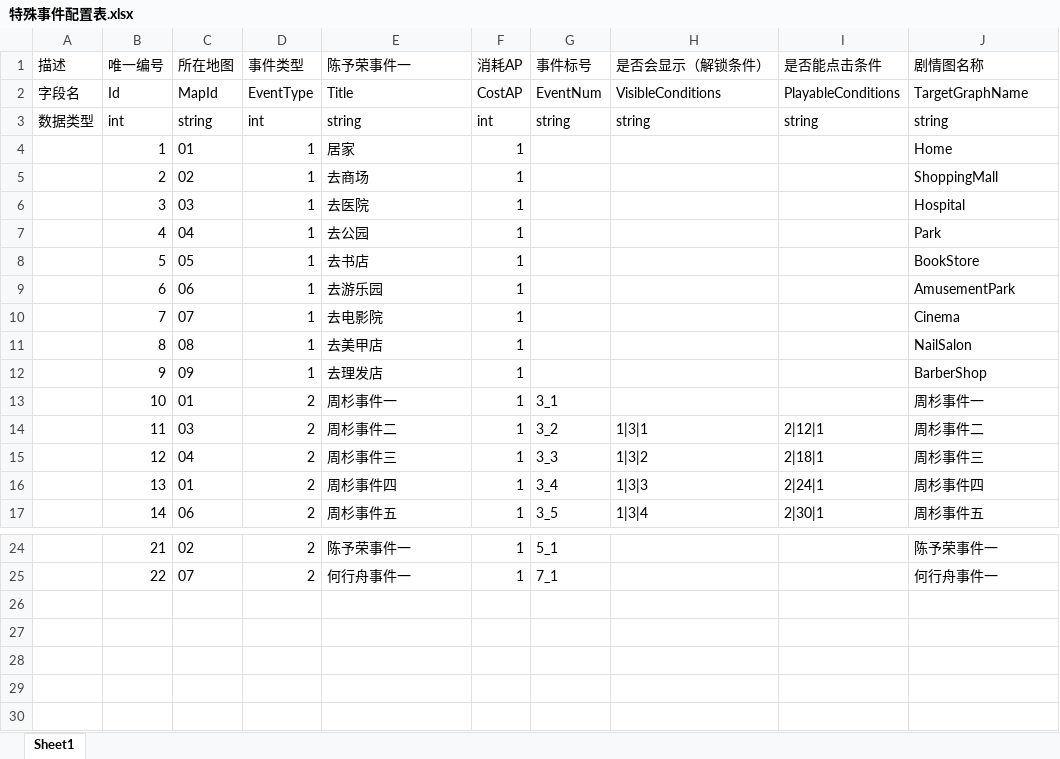
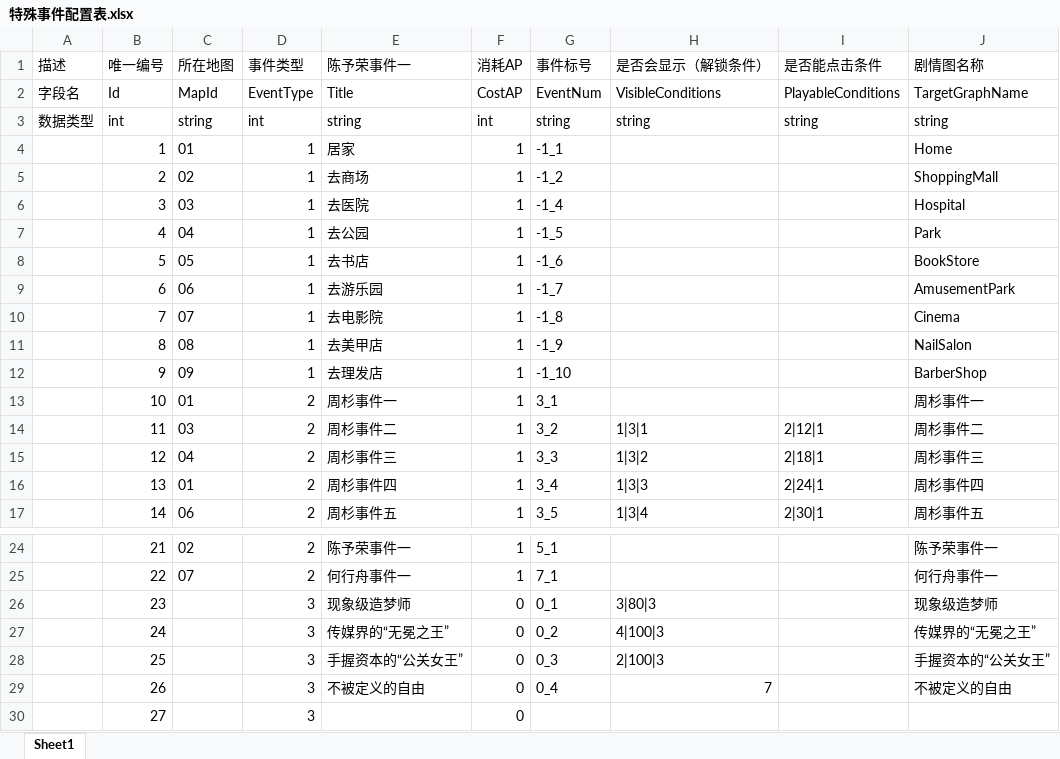
Before and after one commit to huahuak423/gal, an Excel workbook: Assets/Document/云熹约定项目文档/9.事件配置表/特殊事件配置表/特殊事件配置表.xlsx, sheet Sheet1, drawn as a sheet; only a part is shown, gaps mark what is left out; values as stored, in another font and other column widths than the file's, no borders; the diff names each change by its address in the sheet, - before the commit and + after, or states it on an @@ line.

```diff
--- a/Assets/Document/云熹约定项目文档/9.事件配置表/特殊事件配置表/特殊事件配置表.xlsx (sheet Sheet1)
+++ b/Assets/Document/云熹约定项目文档/9.事件配置表/特殊事件配置表/特殊事件配置表.xlsx (sheet Sheet1)
-G4 (事件标号): (empty)
+G4 (事件标号): -1_1
-G5 (事件标号): (empty)
+G5 (事件标号): -1_2
-G6 (事件标号): (empty)
+G6 (事件标号): -1_4
-G7 (事件标号): (empty)
+G7 (事件标号): -1_5
-G8 (事件标号): (empty)
+G8 (事件标号): -1_6
-G9 (事件标号): (empty)
+G9 (事件标号): -1_7
-G10 (事件标号): (empty)
+G10 (事件标号): -1_8
-G11 (事件标号): (empty)
+G11 (事件标号): -1_9
-G12 (事件标号): (empty)
+G12 (事件标号): -1_10
+row 26:  | 23 |  | 3 | 现象级造梦师 | 0 | 0_1 | 3|80|3 |  | 现象级造梦师
+row 27:  | 24 |  | 3 | 传媒界的“无冕之王” | 0 | 0_2 | 4|100|3 |  | 传媒界的“无冕之王”
+row 28:  | 25 |  | 3 | 手握资本的“公关女王” | 0 | 0_3 | 2|100|3 |  | 手握资本的“公关女王”
+row 29:  | 26 |  | 3 | 不被定义的自由 | 0 | 0_4 | 7 |  | 不被定义的自由
+row 30:  | 27 |  | 3 |  | 0
```
Also changed, not shown: 46 other files.
